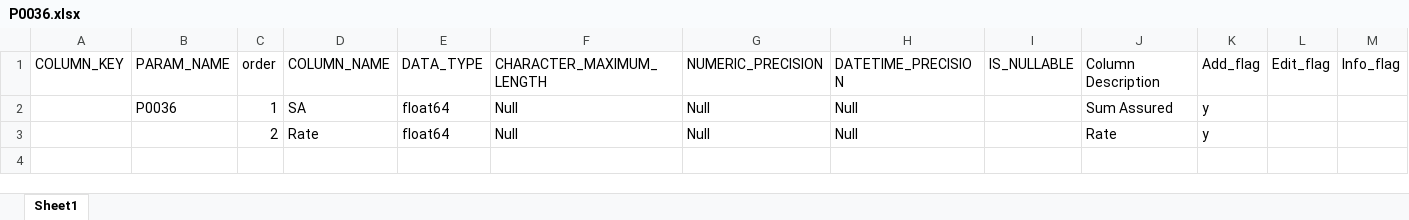
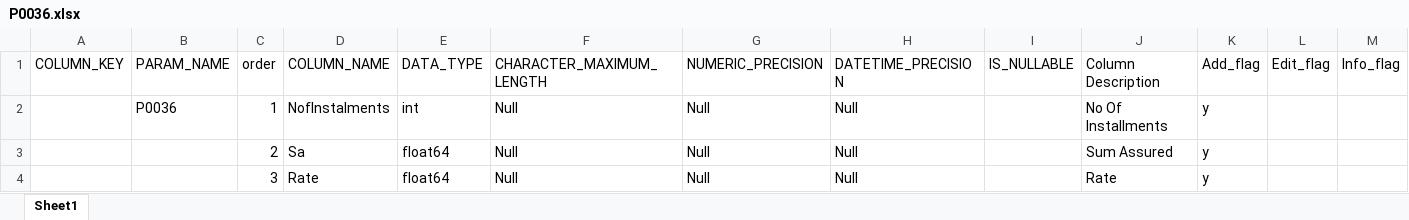
Before and after one commit to Kishore-r-77/insurance_app, an Excel workbook: paramData Excels/P0036.xlsx, sheet Sheet1, drawn as a sheet; only a part is shown; values as stored, in another font and other column widths than the file's, no borders; rows hold the shown columns only; the diff names each change by its address in the sheet, - before the commit and + after, or states it on an @@ line.

```diff
--- a/paramData Excels/P0036.xlsx (sheet Sheet1)
+++ b/paramData Excels/P0036.xlsx (sheet Sheet1)
-D2 (COLUMN_NAME): SA
+D2 (COLUMN_NAME): NofInstalments
-E2 (DATA_TYPE): float64
+E2 (DATA_TYPE): int
-J2 (Column Description): Sum Assured
+J2 (Column Description): No Of Installments
-D3 (COLUMN_NAME): Rate
+D3 (COLUMN_NAME): Sa
-J3 (Column Description): Rate
+J3 (Column Description): Sum Assured
+row 4:  |  | 3 | Rate | float64 | Null | Null | Null |  | Rate | y
```
Also changed, not shown: 56 other files.
